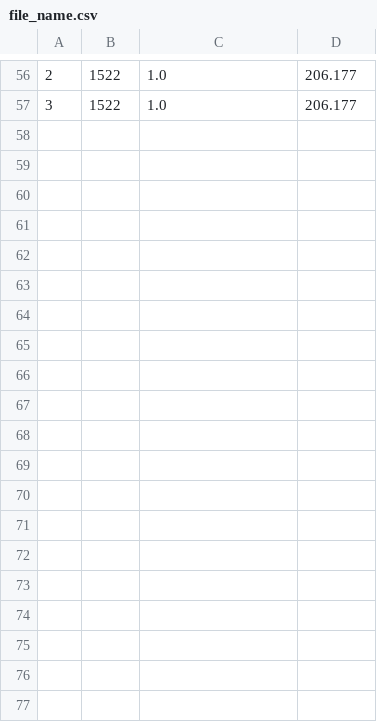
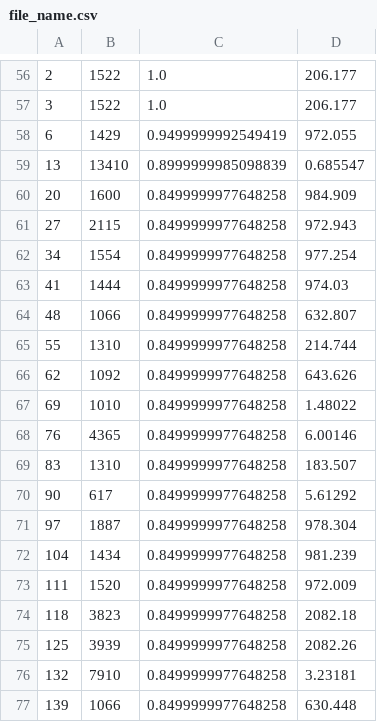
Before and after one commit to albertofermer/QLearningTorcs, a CSV file: QLearning-TORCS/file_name.csv, drawn as a sheet; only a part is shown, gaps mark what is left out; the diff covers the shown part only.

```diff
--- a/QLearning-TORCS/file_name.csv
+++ b/QLearning-TORCS/file_name.csv
@@ -57 +57,21 @@
 3;1522;1.0;206.177
+6;1429;0.9499999992549419;972.055
+13;13410;0.8999999985098839;0.685547
+20;1600;0.8499999977648258;984.909
+27;2115;0.8499999977648258;972.943
+34;1554;0.8499999977648258;977.254
+41;1444;0.8499999977648258;974.03
+48;1066;0.8499999977648258;632.807
+55;1310;0.8499999977648258;214.744
+62;1092;0.8499999977648258;643.626
+69;1010;0.8499999977648258;1.48022
+76;4365;0.8499999977648258;6.00146
+83;1310;0.8499999977648258;183.507
+90;617;0.8499999977648258;5.61292
+97;1887;0.8499999977648258;978.304
+104;1434;0.8499999977648258;981.239
+111;1520;0.8499999977648258;972.009
+118;3823;0.8499999977648258;2082.18
+125;3939;0.8499999977648258;2082.26
+132;7910;0.8499999977648258;3.23181
+139;1066;0.8499999977648258;630.448
```
Also changed, not shown: 19 added rows elsewhere in this file, QLearning-TORCS/QTable/qtable_velocidad.csv, 55 other files.
